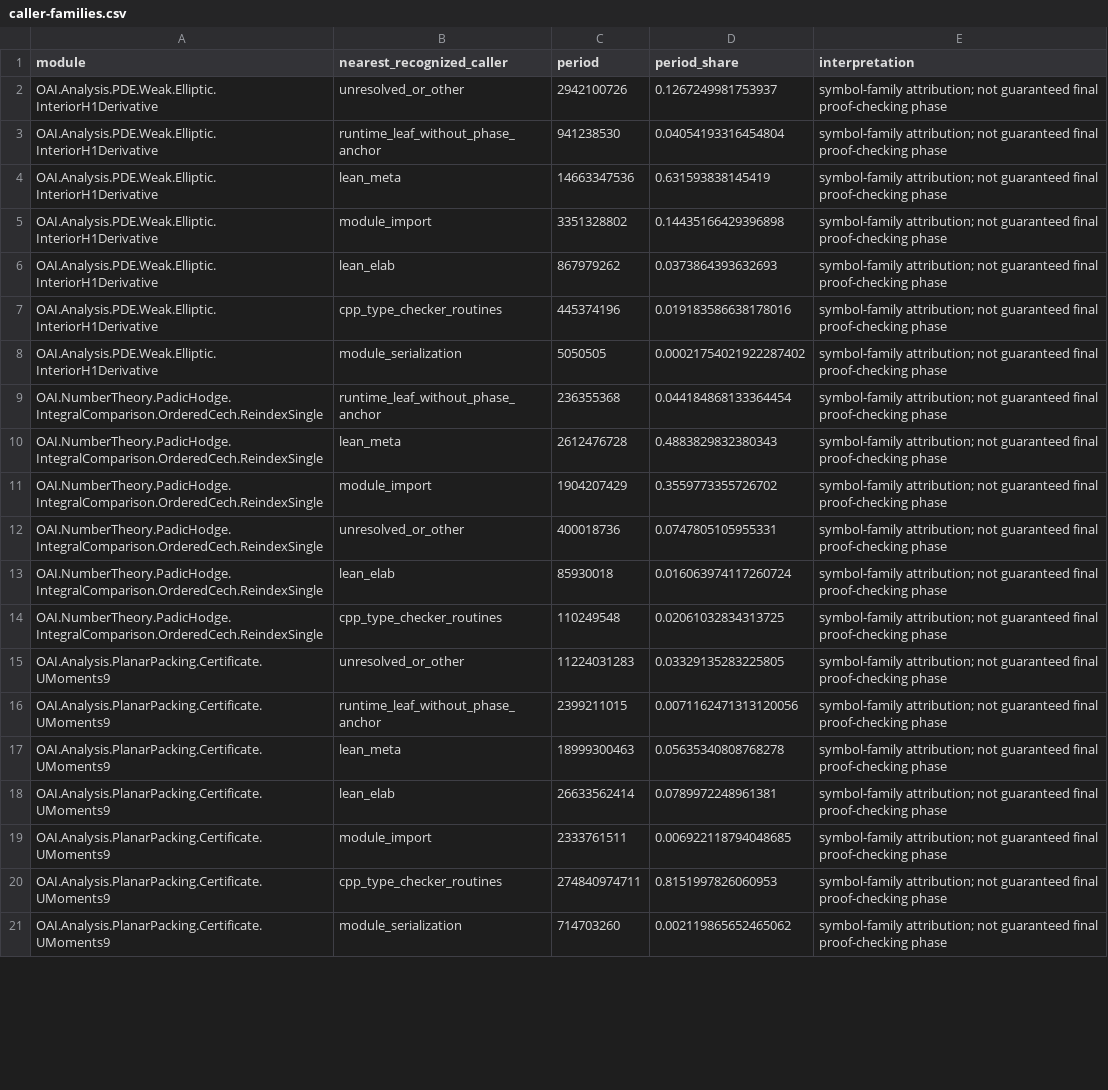
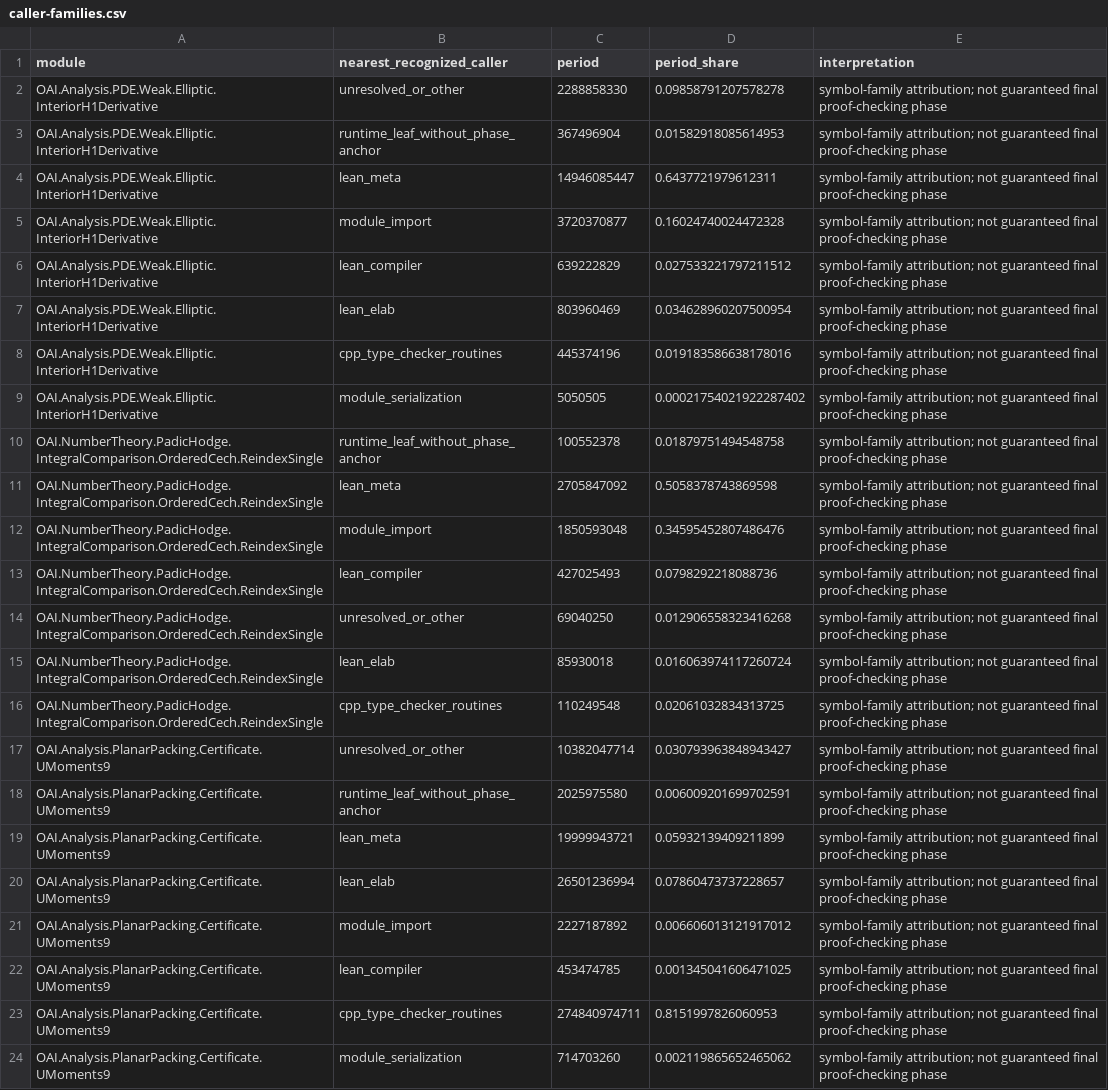
Before and after one commit to yunwei37/gpu-smt, a CSV file: workloads/openai-math/native-profile-five/caller-families.csv, drawn as a sheet; only a part is shown; addresses are those after the commit; the diff covers the shown part only; the diff names each change by its address in the sheet, - before the commit and + after, or states it on an @@ line.

```diff
--- a/workloads/openai-math/native-profile-five/caller-families.csv
+++ b/workloads/openai-math/native-profile-five/caller-families.csv
-C2 (period): 2942100726
+C2 (period): 2288858330
-D2 (period_share): 0.1267249981753937
+D2 (period_share): 0.09858791207578278
-C3 (period): 941238530
+C3 (period): 367496904
-D3 (period_share): 0.04054193316454804
+D3 (period_share): 0.01582918085614953
-C4 (period): 14663347536
+C4 (period): 14946085447
-D4 (period_share): 0.631593838145419
+D4 (period_share): 0.6437721979612311
-C5 (period): 3351328802
+C5 (period): 3720370877
-D5 (period_share): 0.14435166429396898
+D5 (period_share): 0.16024740024472328
+row 6: OAI.Analysis.PDE.Weak.Elliptic.InteriorH1Derivative | lean_compiler | 639222829 | 0.027533221797211512 | symbol-family attribution; not guaranteed final proof-checking phase
-C7 (period): 867979262
+C7 (period): 803960469
-D7 (period_share): 0.0373864393632693
+D7 (period_share): 0.034628960207500954
-C10 (period): 236355368
+C10 (period): 100552378
-D10 (period_share): 0.044184868133364454
+D10 (period_share): 0.01879751494548758
-C11 (period): 2612476728
+C11 (period): 2705847092
-D11 (period_share): 0.4883829832380343
+D11 (period_share): 0.5058378743869598
-C12 (period): 1904207429
+C12 (period): 1850593048
-D12 (period_share): 0.3559773355726702
+D12 (period_share): 0.34595452807486476
+row 13: OAI.NumberTheory.PadicHodge.IntegralComparison.OrderedCech.ReindexSingle | lean_compiler | 427025493 | 0.0798292218088736 | symbol-family attribution; not guaranteed final proof-checking phase
-C14 (period): 400018736
+C14 (period): 69040250
-D14 (period_share): 0.0747805105955331
+D14 (period_share): 0.012906558323416268
-C17 (period): 11224031283
+C17 (period): 10382047714
-D17 (period_share): 0.03329135283225805
+D17 (period_share): 0.030793963848943427
-C18 (period): 2399211015
+C18 (period): 2025975580
-D18 (period_share): 0.0071162471313120056
+D18 (period_share): 0.006009201699702591
-C19 (period): 18999300463
+C19 (period): 19999943721
-D19 (period_share): 0.05635340808768278
+D19 (period_share): 0.05932139409211899
-C20 (period): 26633562414
+C20 (period): 26501236994
-D20 (period_share): 0.0789972248961381
+D20 (period_share): 0.07860473737228657
-C21 (period): 2333761511
+C21 (period): 2227187892
-D21 (period_share): 0.006922118794048685
+D21 (period_share): 0.006606013121917012
+row 22: OAI.Analysis.PlanarPacking.Certificate.UMoments9 | lean_compiler | 453474785 | 0.001345041606471025 | symbol-family attribution; not guaranteed final proof-checking phase
```
Also changed, not shown: 2 added rows, 2 removed rows and 22 edited cells elsewhere in this file, workloads/openai-math/native-profile-five/case-summary.csv, workloads/openai-math/native-profile-five/top-caller-anchors.csv, 6 other files.
